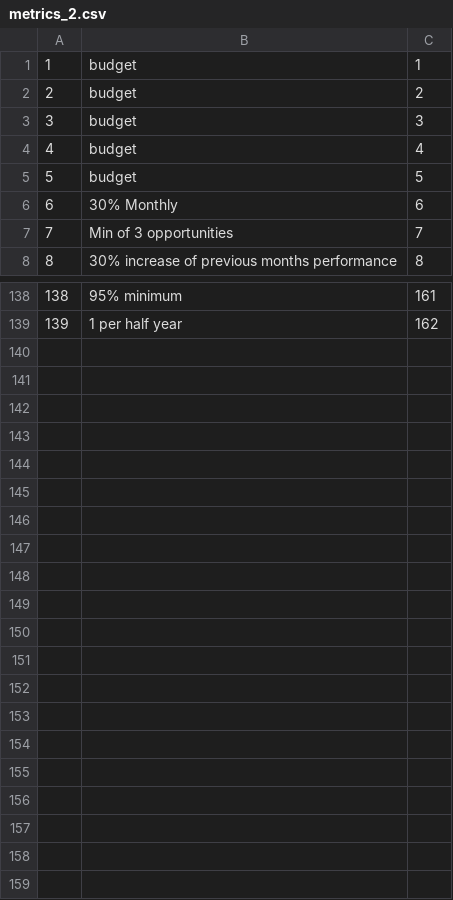
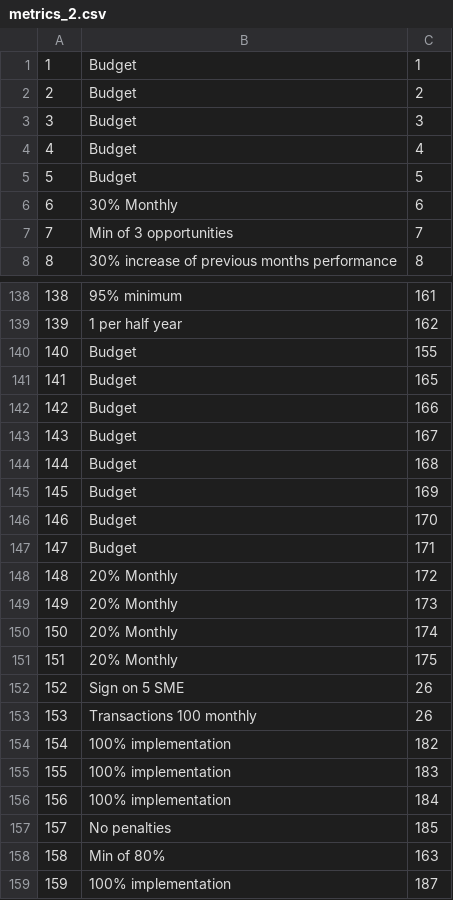
Before and after one commit to kwamedunno/balancesc, a CSV file: database/seeds/csvs/metrics_2.csv, drawn as a sheet; only a part is shown, gaps mark what is left out; the diff covers the shown part only.

```diff
--- a/database/seeds/csvs/metrics_2.csv
+++ b/database/seeds/csvs/metrics_2.csv
@@ -1,6 +1,6 @@
-1,budget,1
-2,budget,2
-3,budget,3
-4,budget,4
-5,budget,5
+1,Budget,1
+2,Budget,2
+3,Budget,3
+4,Budget,4
+5,Budget,5
 6,30% Monthly,6
@@ -139 +139,21 @@
 139,1 per half year,162
+140,Budget,155
+141,Budget,165
+142,Budget,166
+143,Budget,167
+144,Budget,168
+145,Budget,169
+146,Budget,170
+147,Budget,171
+148,20% Monthly,172
+149,20% Monthly,173
+150,20% Monthly,174
+151,20% Monthly,175
+152,Sign on 5 SME,26
+153,Transactions 100 monthly,26
+154,100% implementation,182
+155,100% implementation,183
+156,100% implementation,184
+157,No penalties,185
+158,Min of 80%,163
+159,100% implementation,187
```
Also changed, not shown: 2 edited cells elsewhere in this file, database/seeds/csvs/measures_2.csv, database/seeds/csvs/score_card_measures_2.csv, 14 other files.
